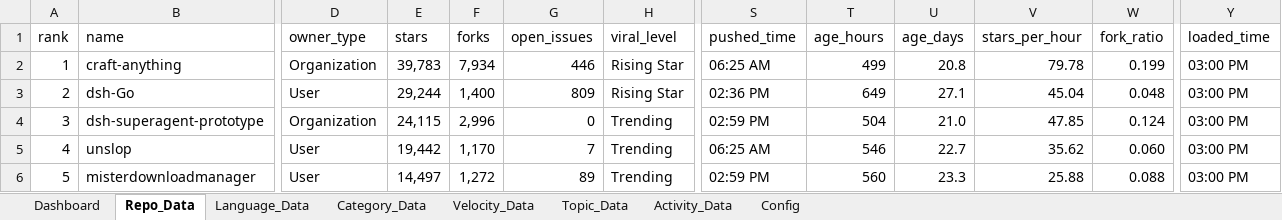
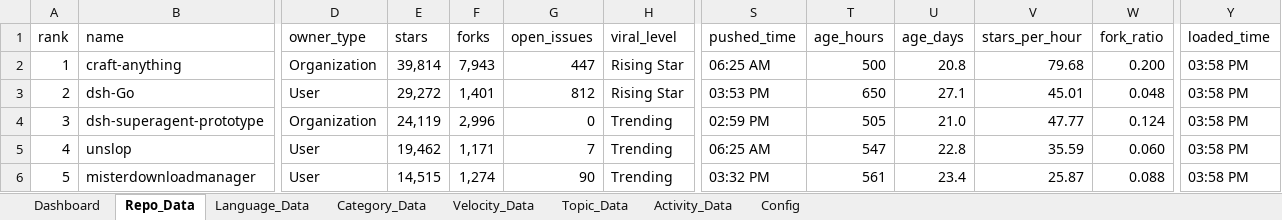
Before and after one commit to DishantBhere/GitHub-ETL-Engine-V2, an Excel workbook: GitHub_Trending_Dashboard.xlsx, sheet Repo_Data, drawn as a sheet; only a part is shown, gaps mark what is left out; values as stored, in another font and other column widths than the file's, no borders; table styles not drawn; the diff covers the shown part only; the diff names each change by its address in the sheet, - before the commit and + after, or states it on an @@ line.

```diff
--- a/GitHub_Trending_Dashboard.xlsx (sheet Repo_Data)
+++ b/GitHub_Trending_Dashboard.xlsx (sheet Repo_Data)
-E2 (stars): 39,783
+E2 (stars): 39,814
-F2 (forks): 7,934
+F2 (forks): 7,943
-G2 (open_issues): 446
+G2 (open_issues): 447
-T2 (age_hours): 499
+T2 (age_hours): 500
-V2 (stars_per_hour): 79.78
+V2 (stars_per_hour): 79.68
-W2 (fork_ratio): 0.199
+W2 (fork_ratio): 0.200
-Y2:Y6 (loaded_time): 03:00 PM
+Y2:Y6 (loaded_time): 03:58 PM
-E3 (stars): 29,244
+E3 (stars): 29,272
-F3 (forks): 1,400
+F3 (forks): 1,401
-G3 (open_issues): 809
+G3 (open_issues): 812
-S3 (pushed_time): 02:36 PM
+S3 (pushed_time): 03:53 PM
-T3 (age_hours): 649
+T3 (age_hours): 650
-V3 (stars_per_hour): 45.04
+V3 (stars_per_hour): 45.01
-E4 (stars): 24,115
+E4 (stars): 24,119
-T4 (age_hours): 504
+T4 (age_hours): 505
-V4 (stars_per_hour): 47.85
+V4 (stars_per_hour): 47.77
-E5 (stars): 19,442
+E5 (stars): 19,462
-F5 (forks): 1,170
+F5 (forks): 1,171
-T5 (age_hours): 546
+T5 (age_hours): 547
-U5 (age_days): 22.7
+U5 (age_days): 22.8
-V5 (stars_per_hour): 35.62
+V5 (stars_per_hour): 35.59
-E6 (stars): 14,497
+E6 (stars): 14,515
-F6 (forks): 1,272
+F6 (forks): 1,274
-G6 (open_issues): 89
+G6 (open_issues): 90
-S6 (pushed_time): 02:59 PM
+S6 (pushed_time): 03:32 PM
-T6 (age_hours): 560
+T6 (age_hours): 561
-U6 (age_days): 23.3
+U6 (age_days): 23.4
-V6 (stars_per_hour): 25.88
+V6 (stars_per_hour): 25.87
```
Also changed, not shown: 552 edited cells elsewhere in this sheet, sheet Language_Data, sheet Velocity_Data, sheet Topic_Data, sheet Activity_Data, sheet Config, 6 other files.
